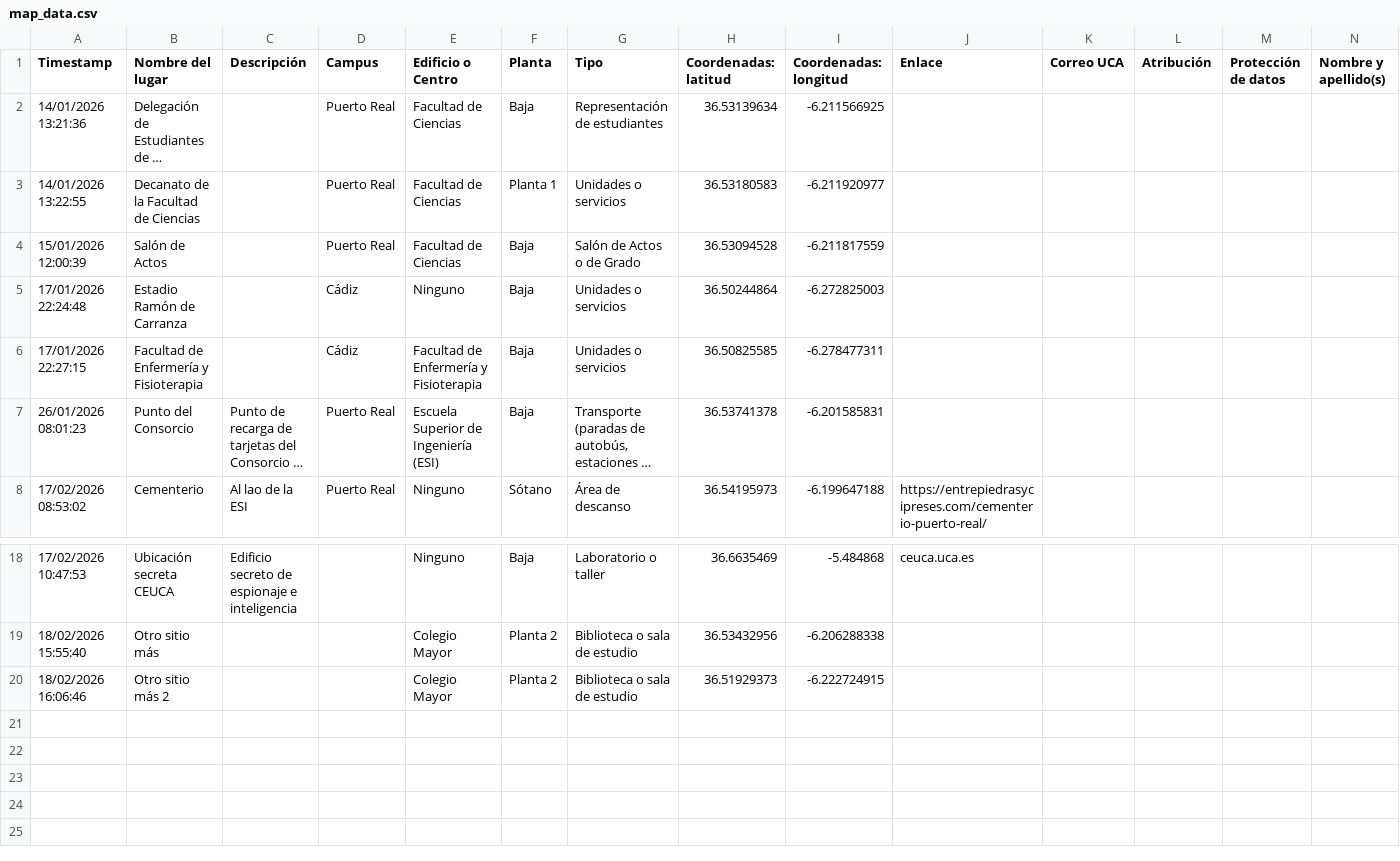
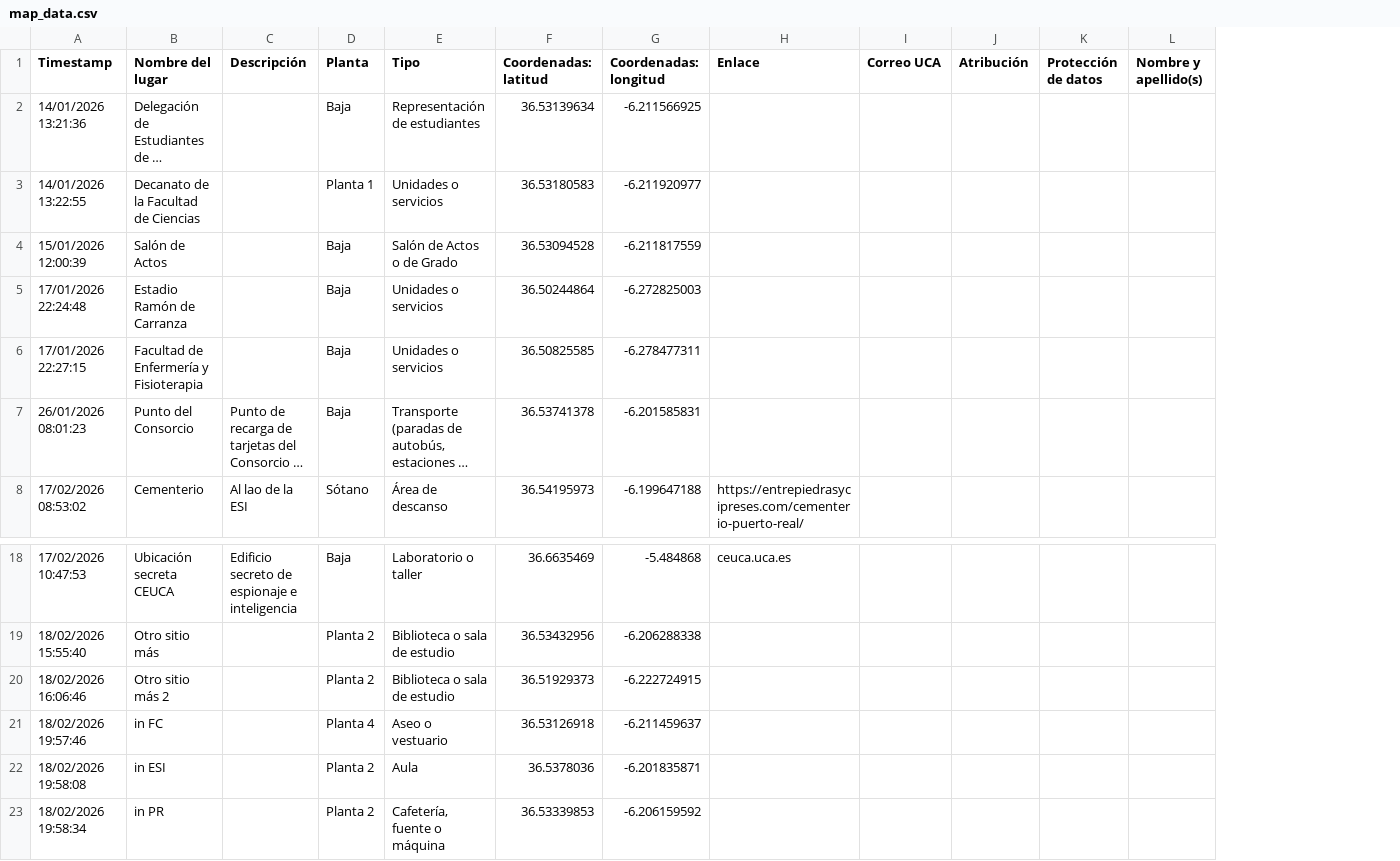
Before and after one commit to alfco28/Generador-GeoJSON-GadirE, a CSV file: map_data.csv, drawn as a sheet; only a part is shown, gaps mark what is left out; long unchanged cells end in …; removed rows and columns are numbered as before the commit, all else as after; the diff names each change by its address in the sheet, - before the commit and + after, or states it on an @@ line.

Commit message:
v5: Inferencia de campus y edificio

```diff
--- a/map_data.csv
+++ b/map_data.csv
-column D (Campus), rows 2-8: Puerto Real | Puerto Real | Puerto Real | Cádiz | Cádiz | Puerto Real | Puerto Real
-column E (Edificio o Centro), rows 2-8: Facultad de Ciencias | Facultad de Ciencias | Facultad de Ciencias | Ninguno | Facultad de Enfermería y Fisioterapia | Escuela Superior de Ingeniería (ESI) | Ninguno; rows 18-20: Ninguno | Colegio Mayor | Colegio Mayor
+row 21: 18/02/2026 19:57:46 | in FC |  | Planta 4 | Aseo o vestuario | 36.53126918 | -6.211459637
+row 22: 18/02/2026 19:58:08 | in ESI |  | Planta 2 | Aula | 36.5378036 | -6.201835871
+row 23: 18/02/2026 19:58:34 | in PR |  | Planta 2 | Cafetería, fuente o máquina | 36.53339853 | -6.206159592
```
Also changed, not shown: 5 other files.
